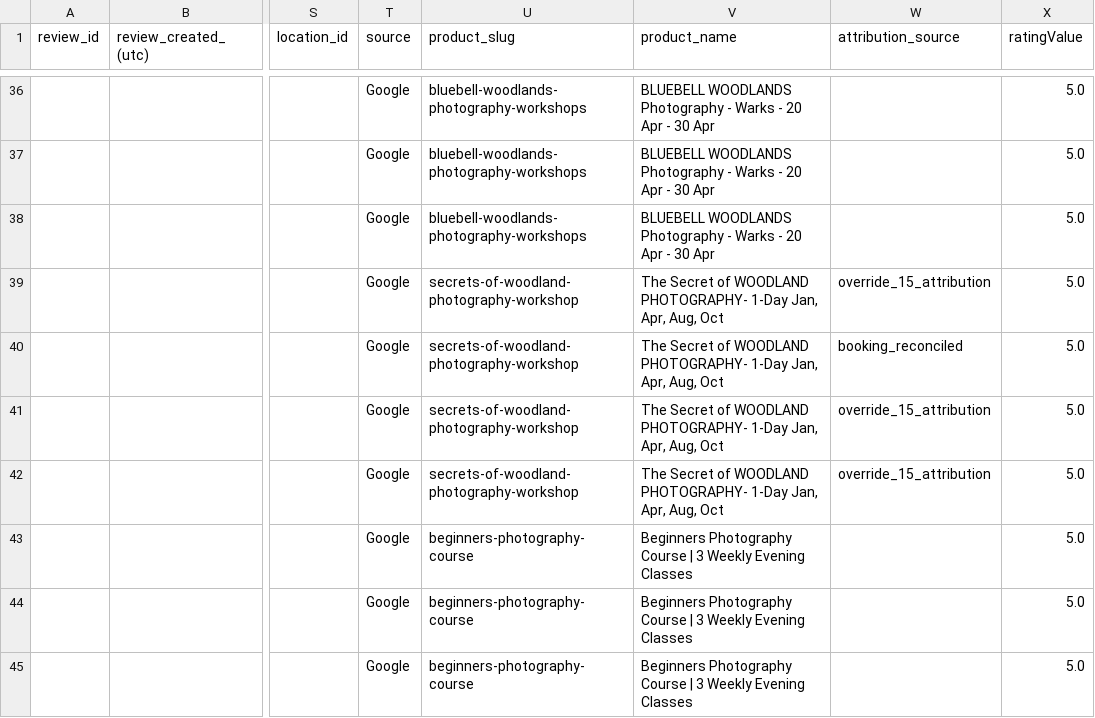
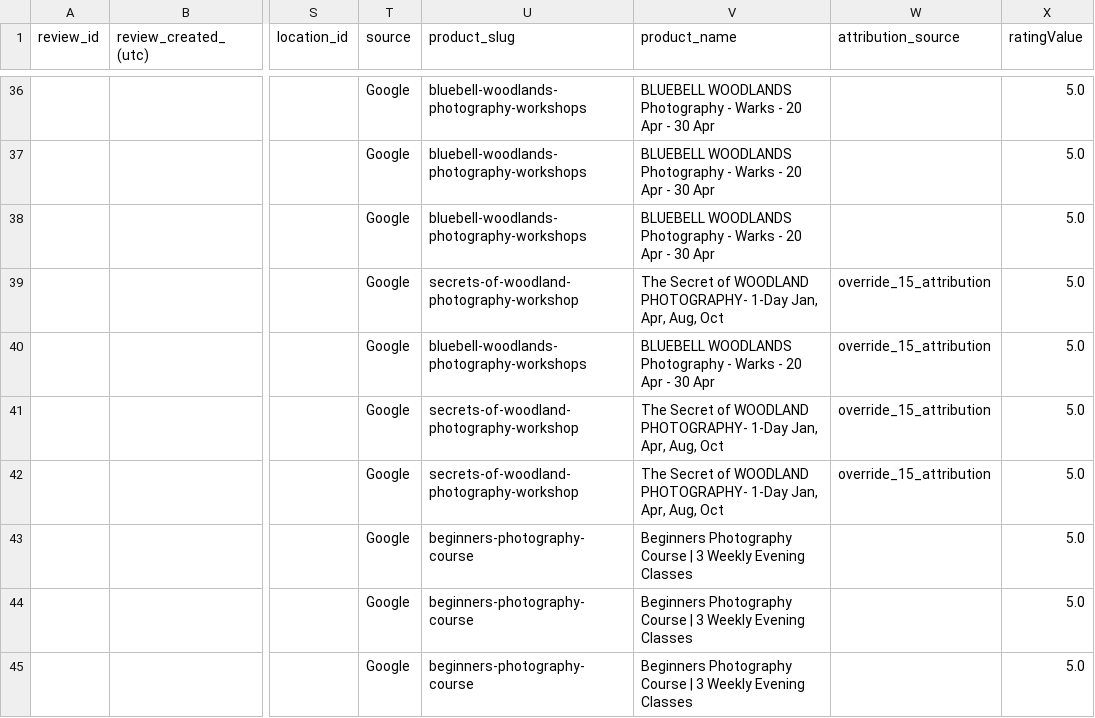
Before and after one commit to alanranger/alan-shared-resources, a CSV file: csv processed/03 – combined_product_reviews.csv, drawn as a sheet; only a part is shown, gaps mark what is left out; the diff covers the shown part only; the diff names each change by its address in the sheet, - before the commit and + after, or states it on an @@ line.

```diff
--- a/csv processed/03 – combined_product_reviews.csv
+++ b/csv processed/03 – combined_product_reviews.csv
-U40 (product_slug): secrets-of-woodland-photography-workshop
+U40 (product_slug): bluebell-woodlands-photography-workshops
-V40 (product_name): The Secret of WOODLAND PHOTOGRAPHY- 1-Day Jan, Apr, Aug, Oct
+V40 (product_name): BLUEBELL WOODLANDS Photography - Warks - 20 Apr - 30 Apr
-W40 (attribution_source): booking_reconciled
+W40 (attribution_source): override_15_attribution
```
Also changed, not shown: 1 removed row and 5 edited cells elsewhere in this file, csv processed/03a_trustpilot_matched.csv, csv processed/03b_google_matched.csv, 48 other files.
